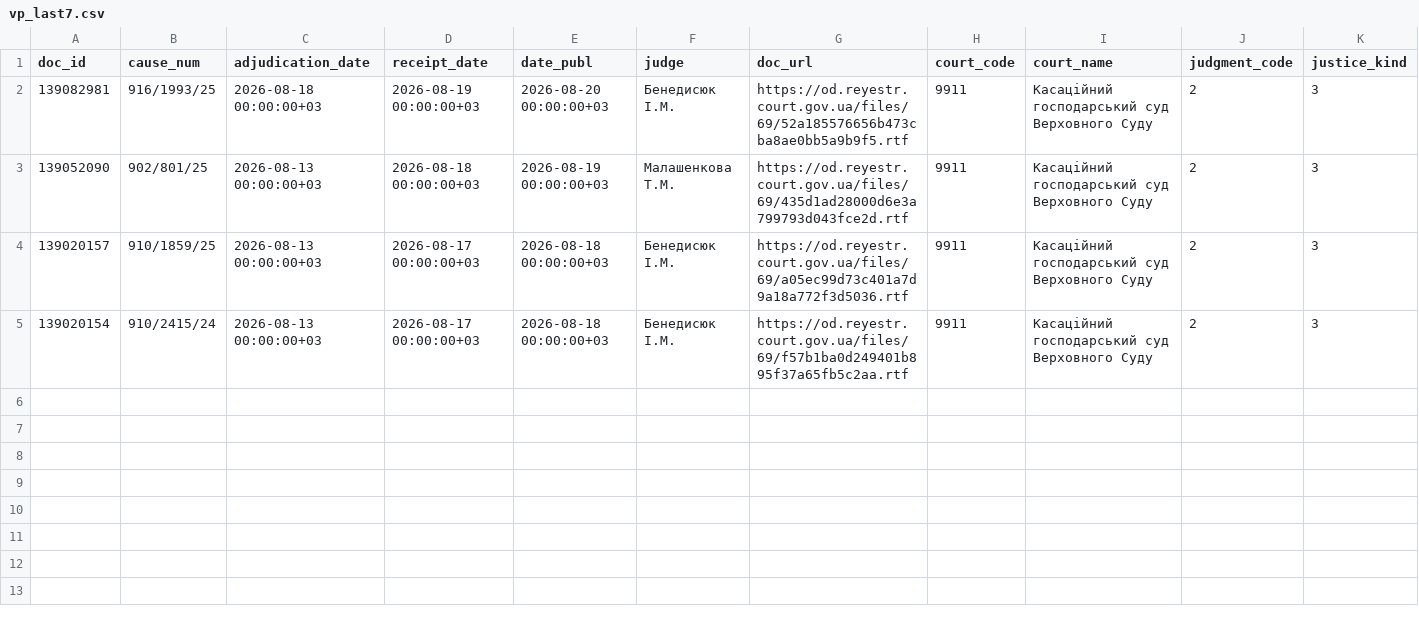
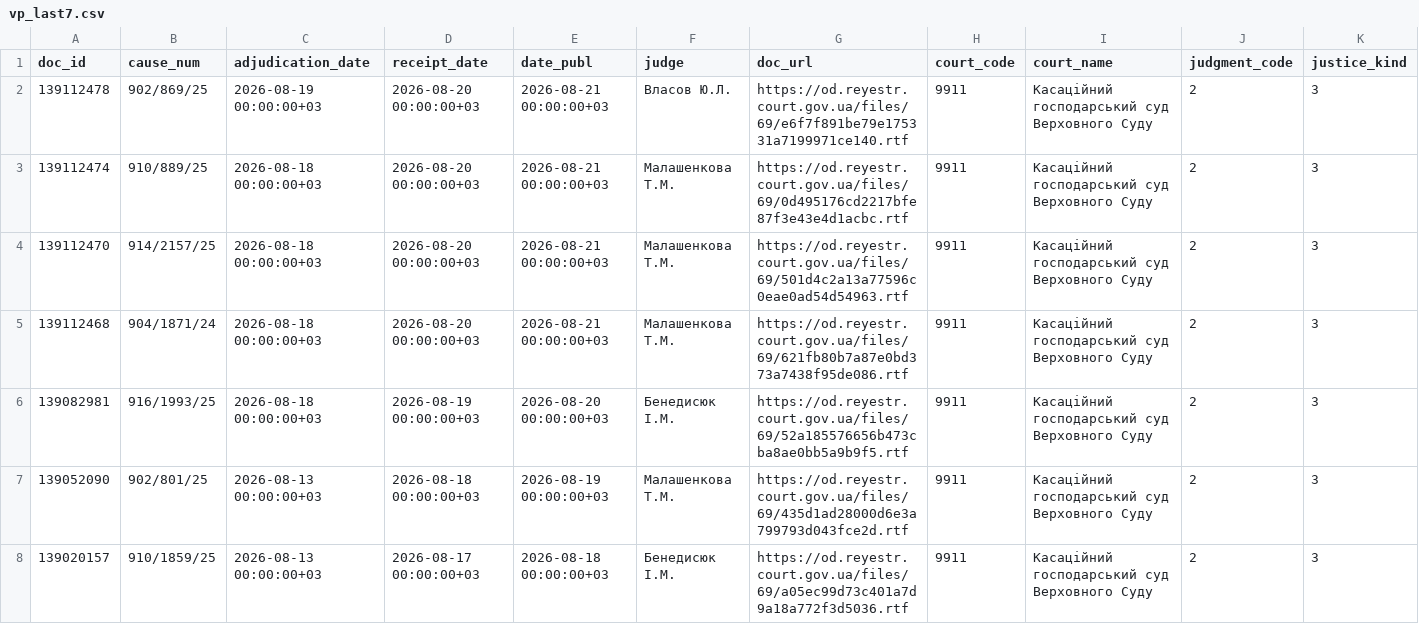
Before and after one commit to apryshchepchuk/VS-legal-digest, a CSV file: data/interim/vp_last7.csv, drawn as a sheet; only a part is shown; the shorter side is filled out with more unchanged rows; rows hold the shown columns only; the diff names each change by its address in the sheet, - before the commit and + after, or states it on an @@ line.

```diff
--- a/data/interim/vp_last7.csv
+++ b/data/interim/vp_last7.csv
+row 2: 139112478 | 902/869/25 | 2026-08-19 00:00:00+03 | 2026-08-20 00:00:00+03 | 2026-08-21 00:00:00+03 | Власов Ю.Л. | https://od.reyestr.court.gov.ua/files/69/e6f7f891be79e175331a7199971ce140.rtf | 9911 | Касаційний господарський суд Верховного Суду | 2 | 3
+row 3: 139112474 | 910/889/25 | 2026-08-18 00:00:00+03 | 2026-08-20 00:00:00+03 | 2026-08-21 00:00:00+03 | Малашенкова Т.М. | https://od.reyestr.court.gov.ua/files/69/0d495176cd2217bfe87f3e43e4d1acbc.rtf | 9911 | Касаційний господарський суд Верховного Суду | 2 | 3
+row 4: 139112470 | 914/2157/25 | 2026-08-18 00:00:00+03 | 2026-08-20 00:00:00+03 | 2026-08-21 00:00:00+03 | Малашенкова Т.М. | https://od.reyestr.court.gov.ua/files/69/501d4c2a13a77596c0eae0ad54d54963.rtf | 9911 | Касаційний господарський суд Верховного Суду | 2 | 3
+row 5: 139112468 | 904/1871/24 | 2026-08-18 00:00:00+03 | 2026-08-20 00:00:00+03 | 2026-08-21 00:00:00+03 | Малашенкова Т.М. | https://od.reyestr.court.gov.ua/files/69/621fb80b7a87e0bd373a7438f95de086.rtf | 9911 | Касаційний господарський суд Верховного Суду | 2 | 3
```
Also changed, not shown: data/interim/vp_candidates.csv, data/interim/vp_excluded_appellate_admin.csv, 11 other files.
